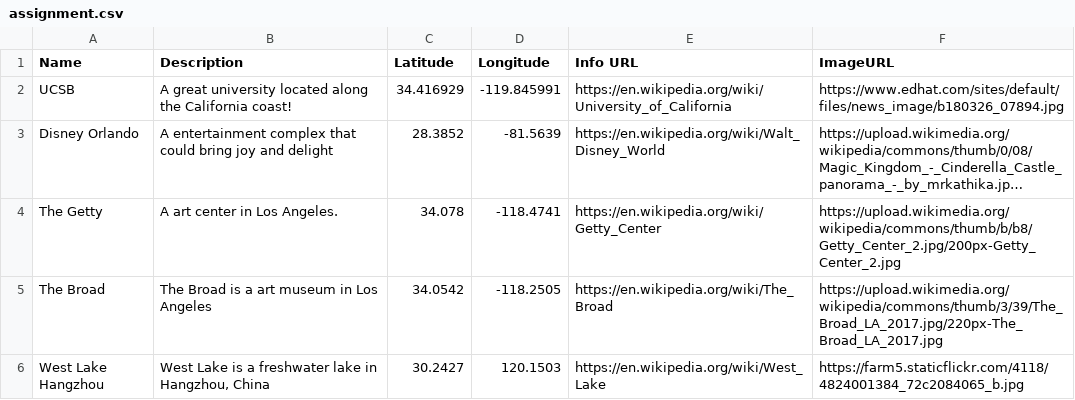
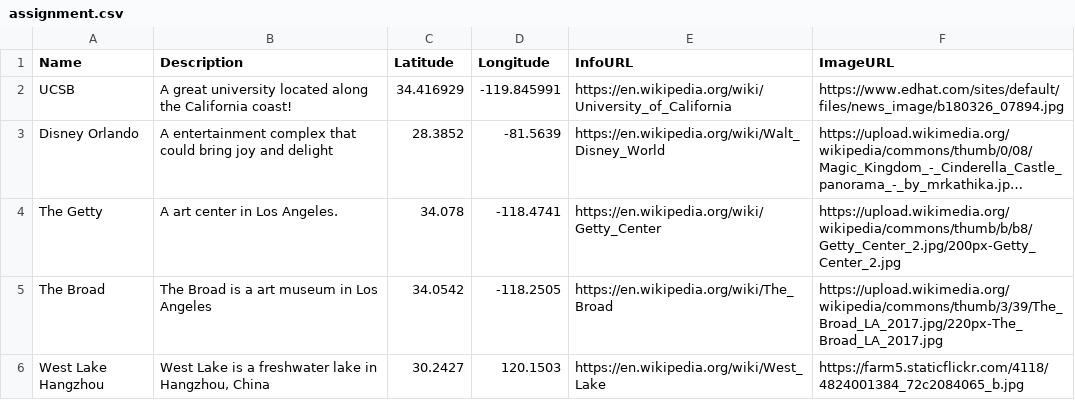
Before and after one commit to jessica720/GeogW12-Jessica-Zhou, a CSV file: assignment.csv, drawn as a sheet; long unchanged cells end in ….

Commit message:
Add files via upload

```diff
--- a/assignment.csv
+++ b/assignment.csv
@@ -1,2 +1,2 @@
-Name,Description,Latitude,Longitude,Info URL,ImageURL
+Name,Description,Latitude,Longitude,InfoURL,ImageURL
 UCSB,A great university located along the California coast!,"34.416929
```
